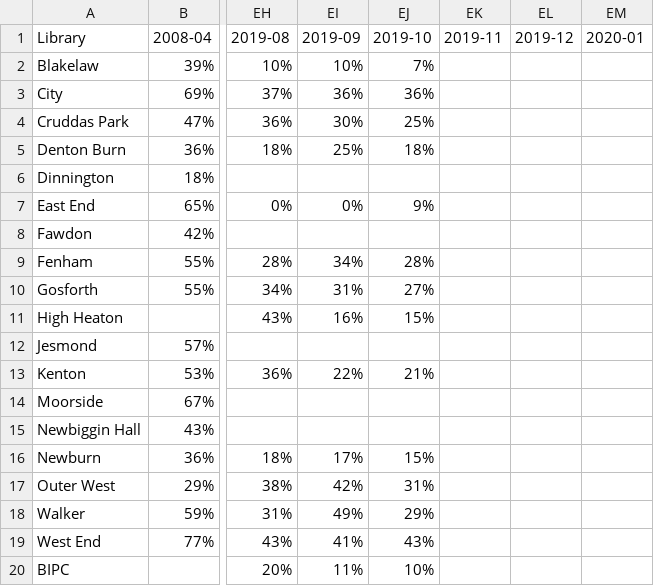
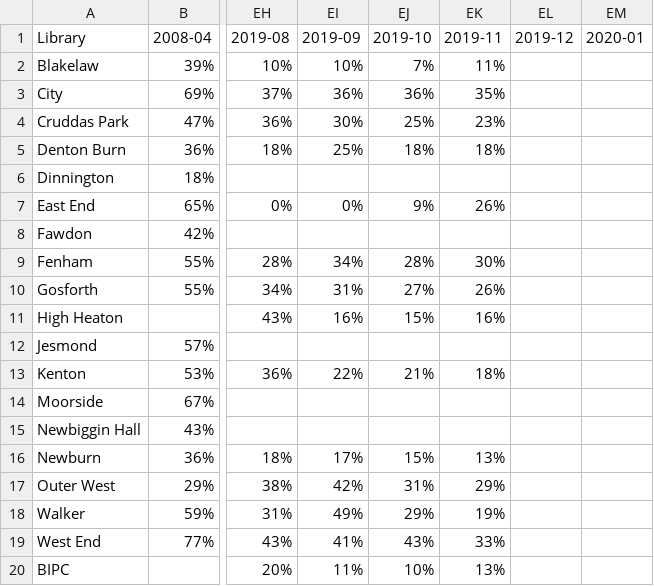
Before and after one commit to LibrariesHacked/wuthering-hacks, a CSV file: data/2008-onwards-monthly-computer-use.csv, drawn as a sheet; only a part is shown, gaps mark what is left out; the diff names each change by its address in the sheet, - before the commit and + after, or states it on an @@ line.

```diff
--- a/data/2008-onwards-monthly-computer-use.csv
+++ b/data/2008-onwards-monthly-computer-use.csv
-EK2 (2019-11): (empty)
+EK2 (2019-11): 11%
-EK3 (2019-11): (empty)
+EK3 (2019-11): 35%
-EK4 (2019-11): (empty)
+EK4 (2019-11): 23%
-EK5 (2019-11): (empty)
+EK5 (2019-11): 18%
-EK7 (2019-11): (empty)
+EK7 (2019-11): 26%
-EK9 (2019-11): (empty)
+EK9 (2019-11): 30%
-EK10 (2019-11): (empty)
+EK10 (2019-11): 26%
-EK11 (2019-11): (empty)
+EK11 (2019-11): 16%
-EK13 (2019-11): (empty)
+EK13 (2019-11): 18%
-EK16 (2019-11): (empty)
+EK16 (2019-11): 13%
-EK17 (2019-11): (empty)
+EK17 (2019-11): 29%
-EK18 (2019-11): (empty)
+EK18 (2019-11): 19%
-EK19 (2019-11): (empty)
+EK19 (2019-11): 33%
-EK20 (2019-11): (empty)
+EK20 (2019-11): 13%
```
Also changed, not shown: data/2008-onwards-monthly-enquiries.csv, data/2008-onwards-monthly-visits.csv, 3 other files.
